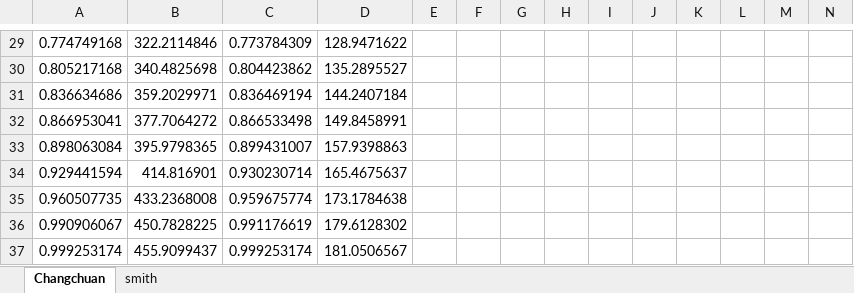
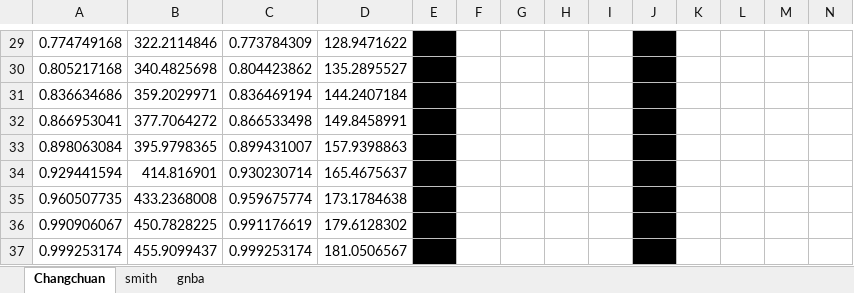
Before and after one commit to joaopaulomcc/flyingcircus, an Excel workbook: results/Validation data.xlsx, sheet Changchuan, drawn as a sheet; only a part is shown, gaps mark what is left out; values as stored, in another font and other column widths than the file's, no borders; the diff covers the shown part only; the diff names each change by its address in the sheet, - before the commit and + after, or states it on an @@ line.

```diff
--- a/results/Validation data.xlsx (sheet Changchuan)
+++ b/results/Validation data.xlsx (sheet Changchuan)
+sheet tab: gnba
-E29:E37 fill: none
+E29:E37 fill: #000000
-J29:J37 fill: none
+J29:J37 fill: #000000
```
Also changed, not shown: cell formats elsewhere in this sheet, sheet smith, 24 other files.
